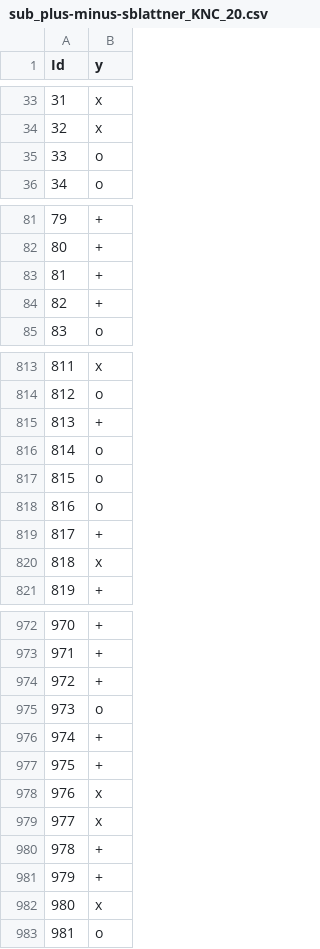
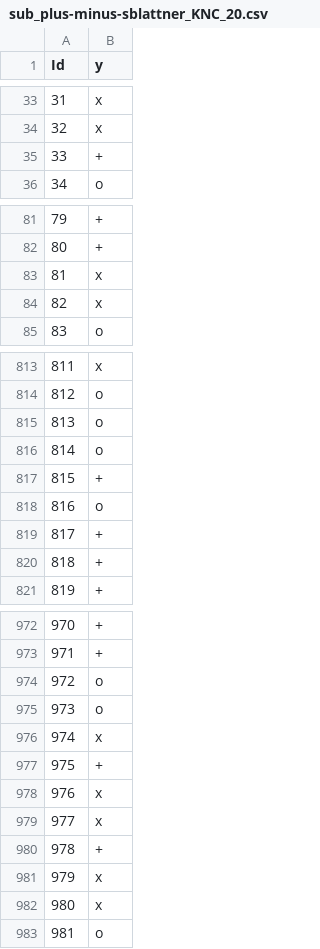
Before and after one commit to samuelblattner/ffhs-male-competitions, a CSV file: competion-1/data/submissions/sub_plus-minus-sblattner_KNC_20.csv, drawn as a sheet; only a part is shown, gaps mark what is left out; the diff covers the shown part only.

```diff
--- a/competion-1/data/submissions/sub_plus-minus-sblattner_KNC_20.csv
+++ b/competion-1/data/submissions/sub_plus-minus-sblattner_KNC_20.csv
@@ -34,3 +34,3 @@ Id,y
 32,x
-33,o
+33,+
 34,o
@@ -82,4 +82,4 @@ Id,y
 80,+
-81,+
-82,+
+81,x
+82,x
 83,o
@@ -814,8 +814,8 @@ Id,y
 812,o
-813,+
+813,o
 814,o
-815,o
+815,+
 816,o
 817,+
-818,x
+818,+
 819,+
@@ -973,5 +973,5 @@ Id,y
 971,+
-972,+
+972,o
 973,o
-974,+
+974,x
 975,+
@@ -980,3 +980,3 @@ Id,y
 978,+
-979,+
+979,x
 980,x
```
Also changed, not shown: 35 edited cells elsewhere in this file, competion-1/data/input/additional_images/stephan-tchen-ml_image_processing.csv, competion-1/data/submissions/sub_plus-minus-sblattner_DTC.csv, 31 other files.
